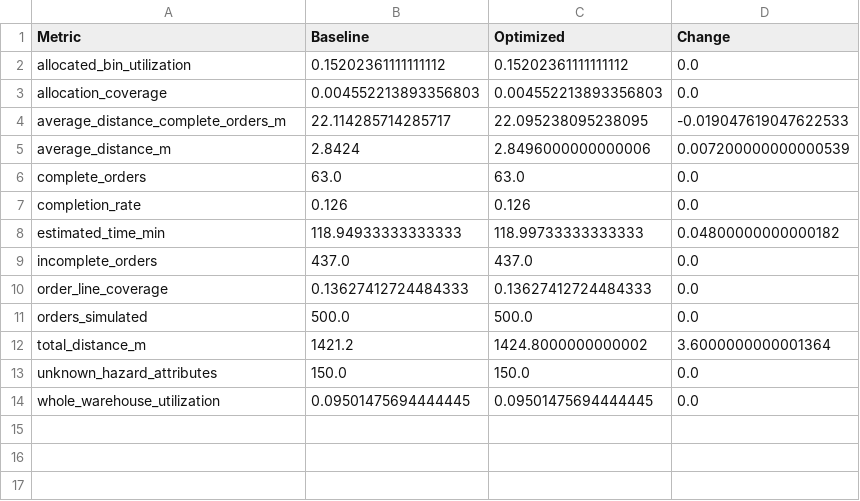
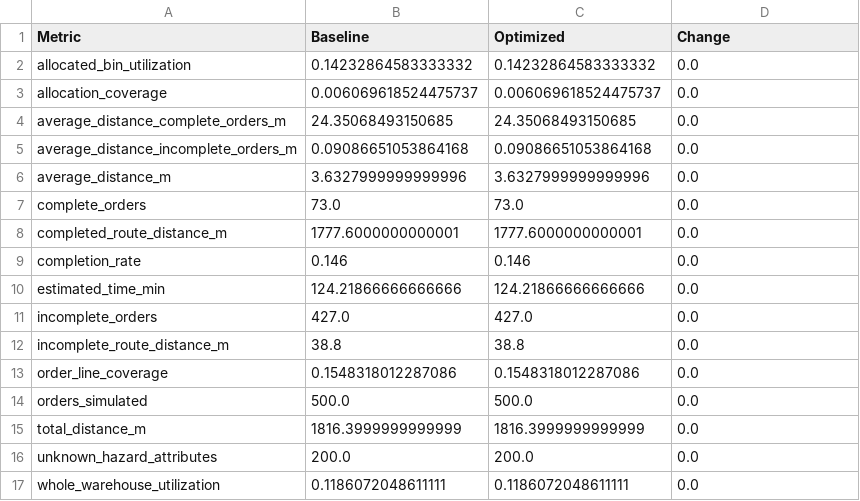
Before and after one commit to KingMagnusVII/SnakeCharmers, a CSV file: data/processed/evaluation_comparison.csv, drawn as a sheet.

```diff
--- a/data/processed/evaluation_comparison.csv
+++ b/data/processed/evaluation_comparison.csv
@@ -1,14 +1,17 @@
 Metric,Baseline,Optimized,Change
-allocated_bin_utilization,0.15202361111111112,0.15202361111111112,0.0
-allocation_coverage,0.004552213893356803,0.004552213893356803,0.0
-average_distance_complete_orders_m,22.114285714285717,22.095238095238095,-0.019047619047622533
-average_distance_m,2.8424,2.8496000000000006,0.007200000000000539
-complete_orders,63.0,63.0,0.0
-completion_rate,0.126,0.126,0.0
-estimated_time_min,118.94933333333333,118.99733333333333,0.04800000000000182
-incomplete_orders,437.0,437.0,0.0
-order_line_coverage,0.13627412724484333,0.13627412724484333,0.0
+allocated_bin_utilization,0.14232864583333332,0.14232864583333332,0.0
+allocation_coverage,0.006069618524475737,0.006069618524475737,0.0
+average_distance_complete_orders_m,24.35068493150685,24.35068493150685,0.0
+average_distance_incomplete_orders_m,0.09086651053864168,0.09086651053864168,0.0
+average_distance_m,3.6327999999999996,3.6327999999999996,0.0
+complete_orders,73.0,73.0,0.0
+completed_route_distance_m,1777.6000000000001,1777.6000000000001,0.0
+completion_rate,0.146,0.146,0.0
+estimated_time_min,124.21866666666666,124.21866666666666,0.0
+incomplete_orders,427.0,427.0,0.0
+incomplete_route_distance_m,38.8,38.8,0.0
+order_line_coverage,0.1548318012287086,0.1548318012287086,0.0
 orders_simulated,500.0,500.0,0.0
-total_distance_m,1421.2,1424.8000000000002,3.6000000000001364
-unknown_hazard_attributes,150.0,150.0,0.0
-whole_warehouse_utilization,0.09501475694444445,0.09501475694444445,0.0
+total_distance_m,1816.3999999999999,1816.3999999999999,0.0
+unknown_hazard_attributes,200.0,200.0,0.0
+whole_warehouse_utilization,0.1186072048611111,0.1186072048611111,0.0
```
Also changed, not shown: data/processed/baseline_routes.csv, 16 other files.
